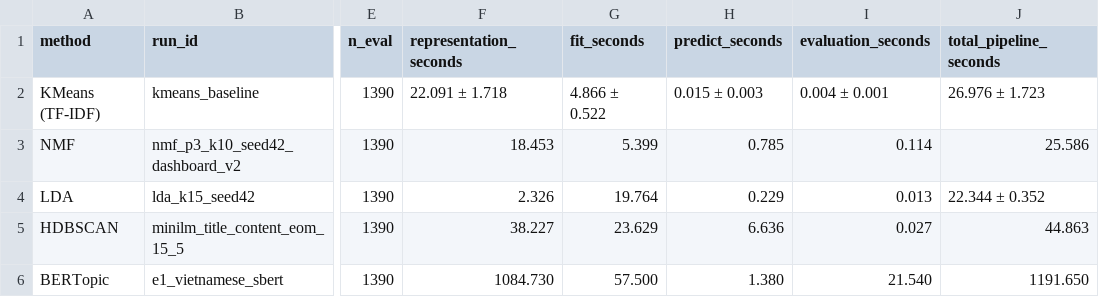
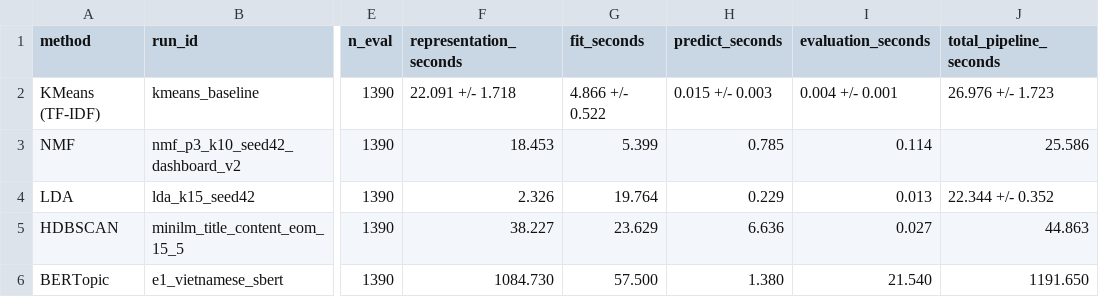
Before and after one commit to lunatran141/vietnamese-news-topic-discovery, a CSV file: results/runtime_benchmark/e08_runtime_summary.csv, drawn as a sheet; only a part is shown, gaps mark what is left out; the diff names each change by its address in the sheet, - before the commit and + after, or states it on an @@ line.

Commit message:
fix(E08): sanitize +/- encoding in e08_runtime_summary.csv

```diff
--- a/results/runtime_benchmark/e08_runtime_summary.csv
+++ b/results/runtime_benchmark/e08_runtime_summary.csv
-F2 (representation_seconds): 22.091 ± 1.718
+F2 (representation_seconds): 22.091 +/- 1.718
-G2 (fit_seconds): 4.866 ± 0.522
+G2 (fit_seconds): 4.866 +/- 0.522
-H2 (predict_seconds): 0.015 ± 0.003
+H2 (predict_seconds): 0.015 +/- 0.003
-I2 (evaluation_seconds): 0.004 ± 0.001
+I2 (evaluation_seconds): 0.004 +/- 0.001
-J2 (total_pipeline_seconds): 26.976 ± 1.723
+J2 (total_pipeline_seconds): 26.976 +/- 1.723
-J4 (total_pipeline_seconds): 22.344 ± 0.352
+J4 (total_pipeline_seconds): 22.344 +/- 0.352
```
